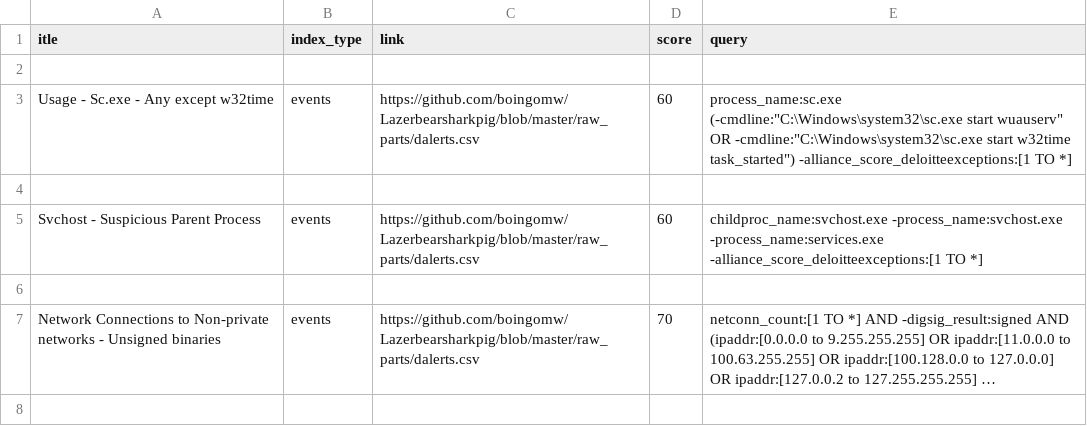
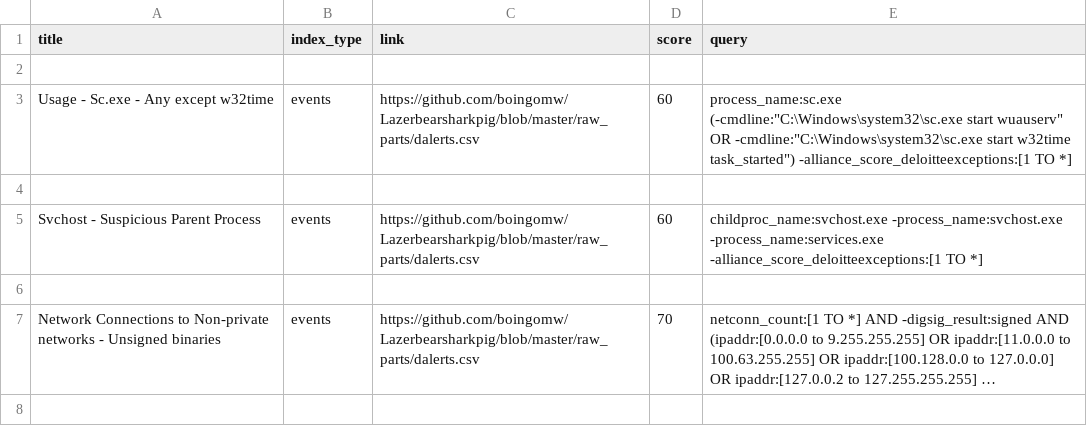
Before and after one commit to elvigilantesoc/cbhunting, a TSV file: pretty_feed_links/DeloitteAlerts.tsv, drawn as a sheet; only a part is shown; long unchanged cells end in ….

Commit message:
GH Testing

```diff
--- a/pretty_feed_links/DeloitteAlerts.tsv
+++ b/pretty_feed_links/DeloitteAlerts.tsv
@@ -1,2 +1,2 @@
-itle	index_type	link	score	query
+title	index_type	link	score	query
 
```
